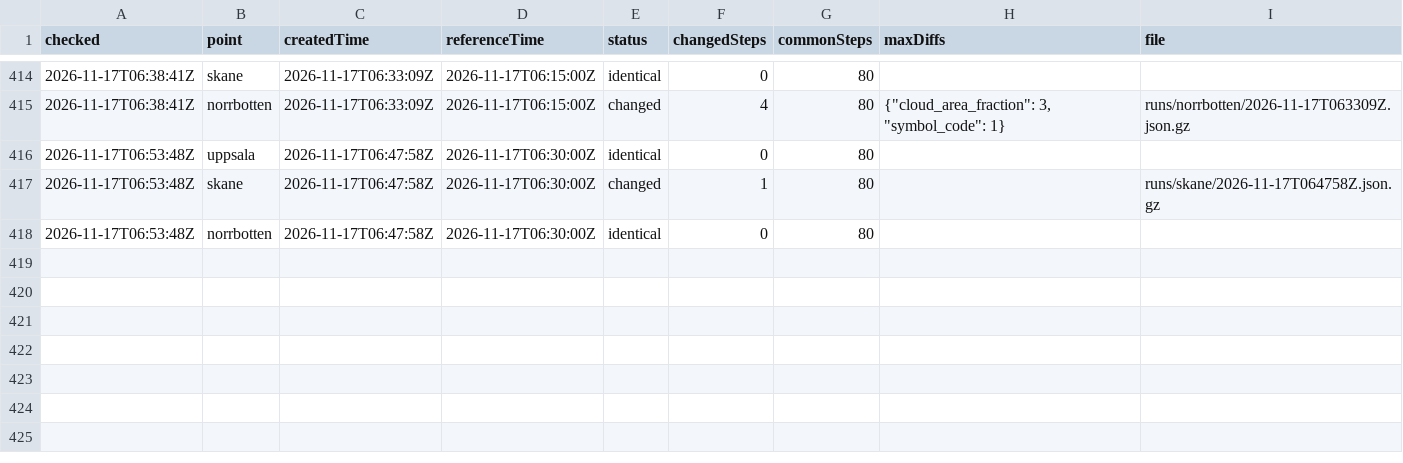
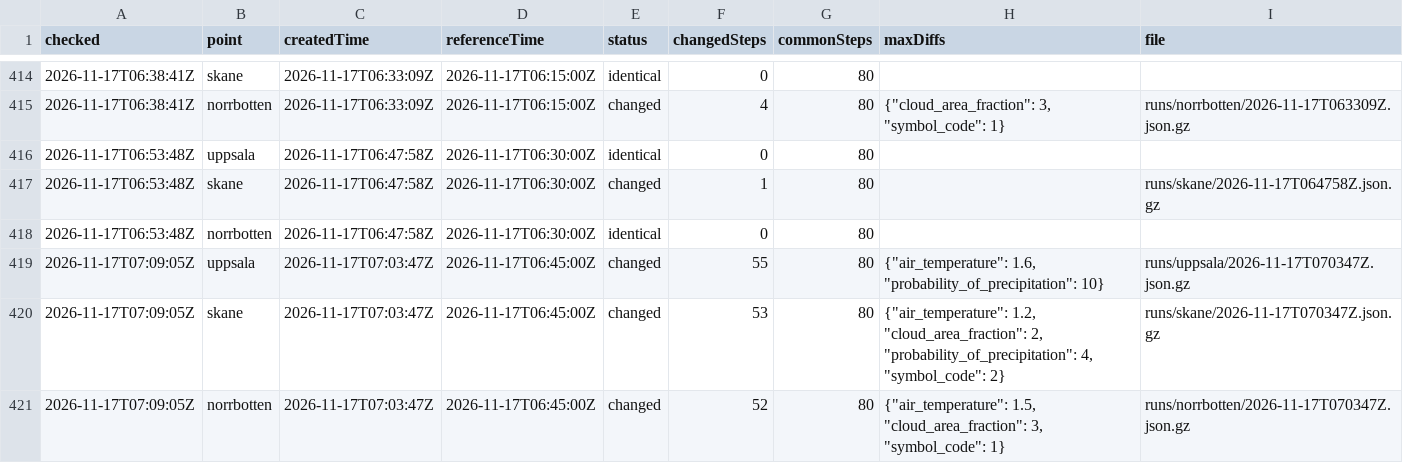
Before and after one commit to gu-t/smhi-runlog, a CSV file: runs.csv, drawn as a sheet; only a part is shown, gaps mark what is left out; the diff names each change by its address in the sheet, - before the commit and + after, or states it on an @@ line.

```diff
--- a/runs.csv
+++ b/runs.csv
+row 419: 2026-11-17T07:09:05Z | uppsala | 2026-11-17T07:03:47Z | 2026-11-17T06:45:00Z | changed | 55 | 80 | {"air_temperature": 1.6, "probability_of_precipitation": 10} | runs/uppsala/2026-11-17T070347Z.json.gz
+row 420: 2026-11-17T07:09:05Z | skane | 2026-11-17T07:03:47Z | 2026-11-17T06:45:00Z | changed | 53 | 80 | {"air_temperature": 1.2, "cloud_area_fraction": 2, "probability_of_precipitation": 4, "symbol_code": 2} | runs/skane/2026-11-17T070347Z.json.gz
+row 421: 2026-11-17T07:09:05Z | norrbotten | 2026-11-17T07:03:47Z | 2026-11-17T06:45:00Z | changed | 52 | 80 | {"air_temperature": 1.5, "cloud_area_fraction": 3, "symbol_code": 1} | runs/norrbotten/2026-11-17T070347Z.json.gz
```
Also changed, not shown: checks.csv, 4 other files.
